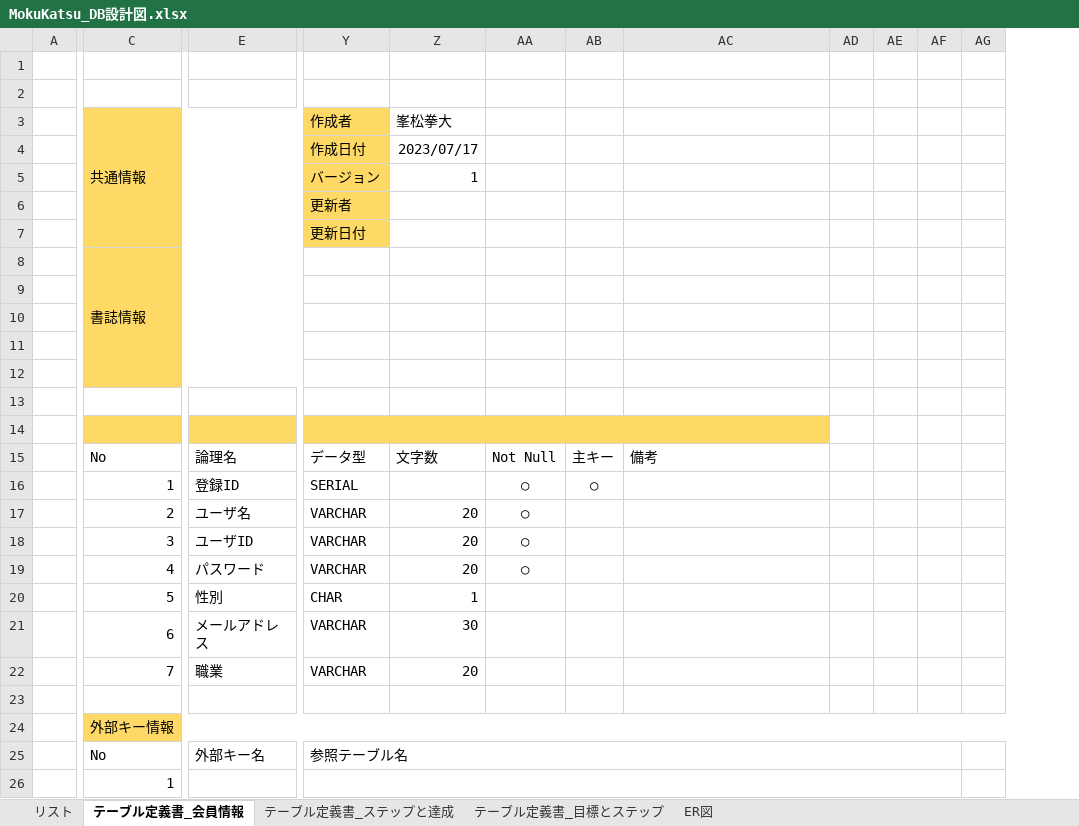
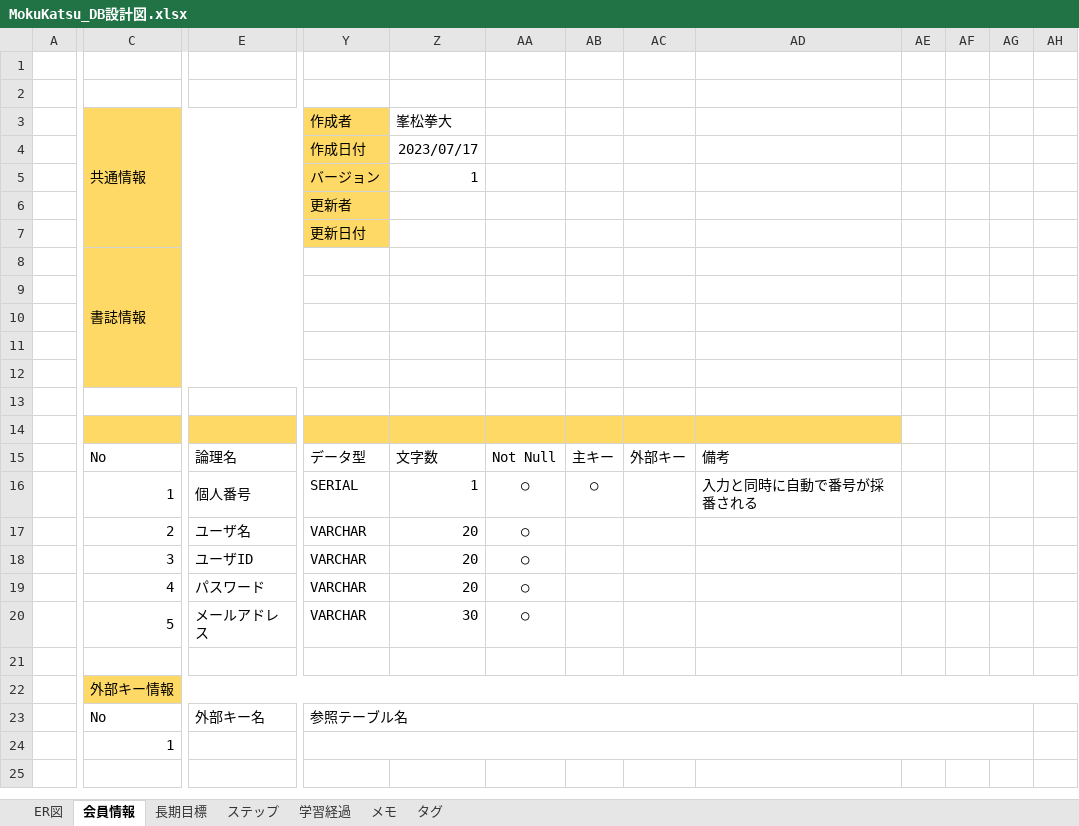
Before and after one commit to gen276/Portfolio, an Excel workbook: MokuKatsu_DB設計図.xlsx, sheet 会員情報, drawn as a sheet; only a part is shown, gaps mark what is left out; values as stored, in another font and other column widths than the file's, no borders; removed rows and columns are numbered as before the commit, all else as after; rows hold the shown columns only; the diff names each change by its address in the sheet, - before the commit and + after, or states it on an @@ line.

```diff
--- a/MokuKatsu_DB設計図.xlsx (sheet 会員情報)
+++ b/MokuKatsu_DB設計図.xlsx (sheet 会員情報)
-sheet tab: テーブル定義書_会員情報
+sheet tab: 会員情報
@@ sheet tab hidden: リスト @@
-sheet tab: テーブル定義書_ステップと達成
-sheet tab: テーブル定義書_目標とステップ
+sheet tab: 長期目標
+sheet tab: ステップ
+sheet tab: 学習経過
+sheet tab: メモ
+sheet tab: タグ
@@ sheet tab order changed: ER図 | 会員情報 | 長期目標 | ステップ | 学習経過 | メモ | タグ @@
+column AC, row 15: 外部キー
-column AD, empty
+column AH, empty
-E16: 登録ID
+E16: 個人番号
-Z16 (峯松拳大): (empty)
+Z16 (峯松拳大): 1
-AD16: (empty)
+AD16: 入力と同時に自動で番号が採番される
-row 20:  | 5 | 性別 | CHAR | 1
-C20 (共通情報): 6
+C20 (共通情報): 5
-AA20: (empty)
+AA20: ○
-row 22:  | 7 | 職業 | VARCHAR | 20
-Y25:AF25 merged
+Y23:AG23 merged
-Y26:AF26 merged
+Y24:AG24 merged
```
Also changed, not shown: sheet ER図, charts or pictures.
